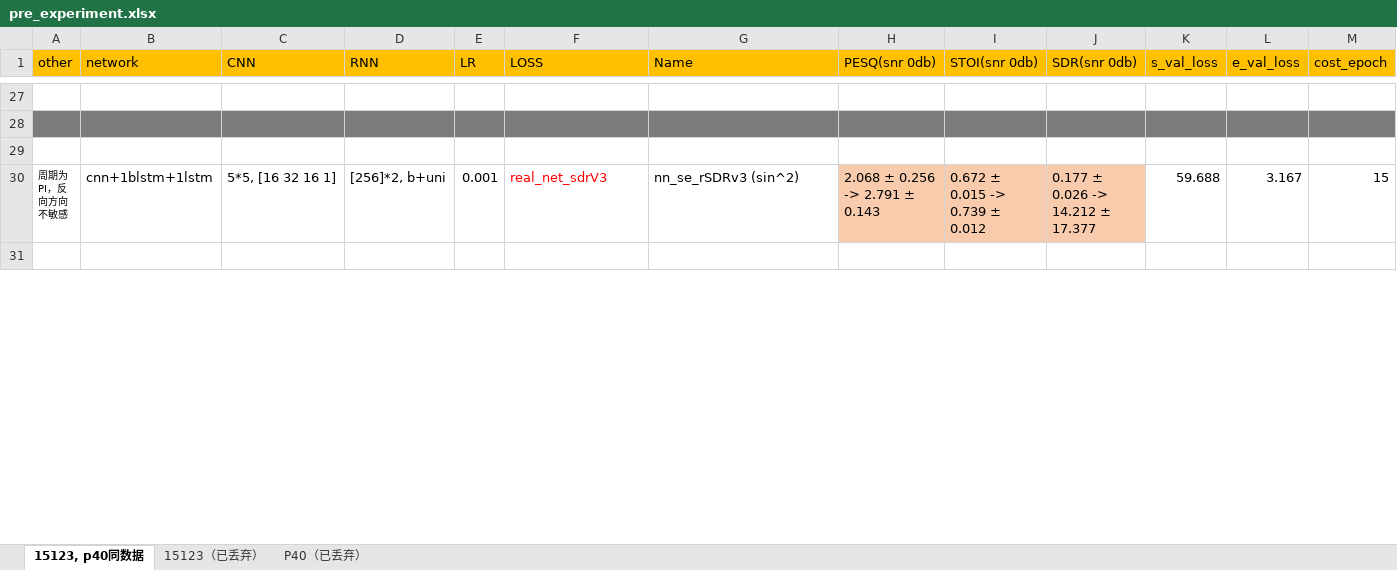
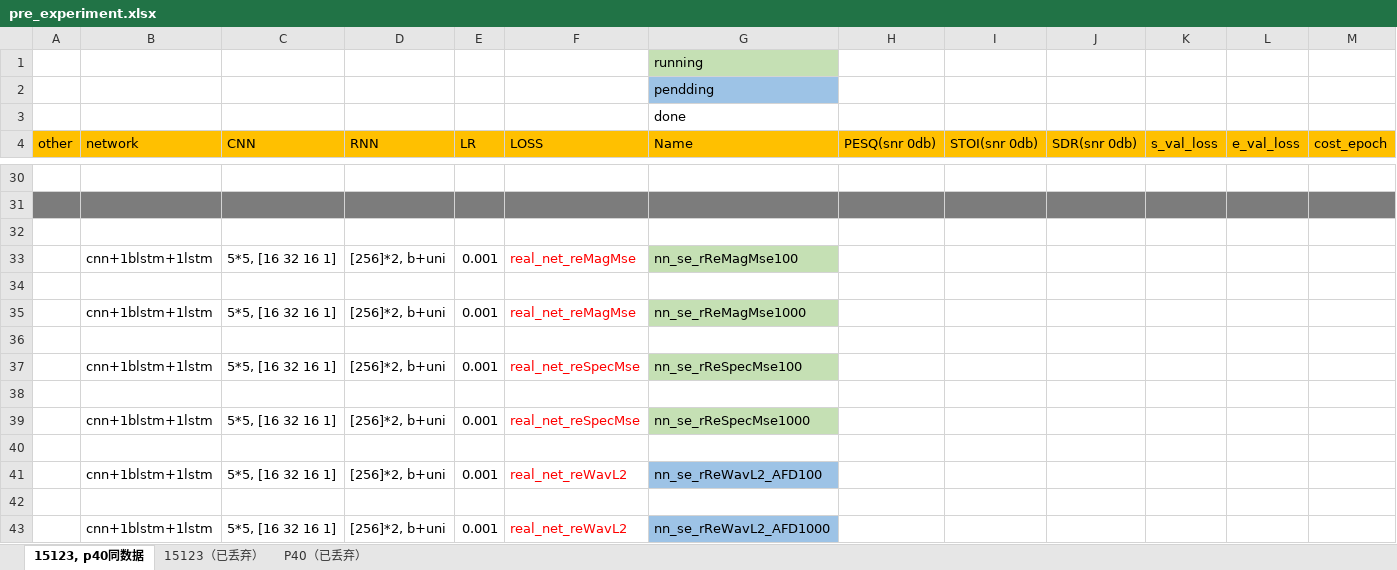
Before and after one commit to IMLHF/speech_enhancement_2019, an Excel workbook: pre_experiment.xlsx, sheet 15123, p40同数据, drawn as a sheet; only a part is shown, gaps mark what is left out; the shorter side is filled out with more unchanged rows; values as stored, in another font and other column widths than the file's, no borders; the diff covers the shown part only; the diff names each change by its address in the sheet, - before the commit and + after, or states it on an @@ line.

```diff
--- a/pre_experiment.xlsx (sheet 15123, p40同数据)
+++ b/pre_experiment.xlsx (sheet 15123, p40同数据)
+row 1:  |  |  |  |  |  | running
+row 2:  |  |  |  |  |  | pendding
+row 3:  |  |  |  |  |  | done
+row 33:  | cnn+1blstm+1lstm | 5*5, [16 32 16 1] | [256]*2, b+uni | 0.001 | real_net_reMagMse | nn_se_rReMagMse100
+row 34: (empty)
+row 35:  | cnn+1blstm+1lstm | 5*5, [16 32 16 1] | [256]*2, b+uni | 0.001 | real_net_reMagMse | nn_se_rReMagMse1000
+row 36: (empty)
+row 37:  | cnn+1blstm+1lstm | 5*5, [16 32 16 1] | [256]*2, b+uni | 0.001 | real_net_reSpecMse | nn_se_rReSpecMse100
+row 38: (empty)
+row 39:  | cnn+1blstm+1lstm | 5*5, [16 32 16 1] | [256]*2, b+uni | 0.001 | real_net_reSpecMse | nn_se_rReSpecMse1000
+row 40: (empty)
+row 41:  | cnn+1blstm+1lstm | 5*5, [16 32 16 1] | [256]*2, b+uni | 0.001 | real_net_reWavL2 | nn_se_rReWavL2_AFD100
+row 42: (empty)
+row 43:  | cnn+1blstm+1lstm | 5*5, [16 32 16 1] | [256]*2, b+uni | 0.001 | real_net_reWavL2 | nn_se_rReWavL2_AFD1000
```
Also changed, not shown: 13 added rows, 2 removed rows, 26 edited cells and cell formats elsewhere in this sheet.
